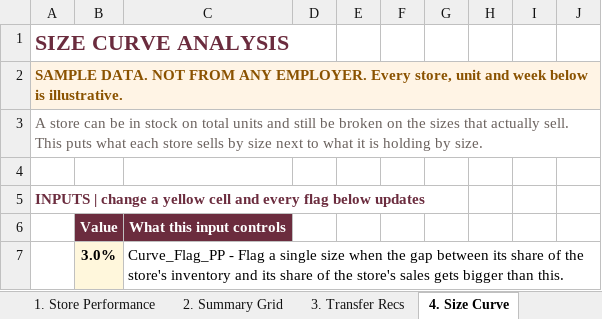
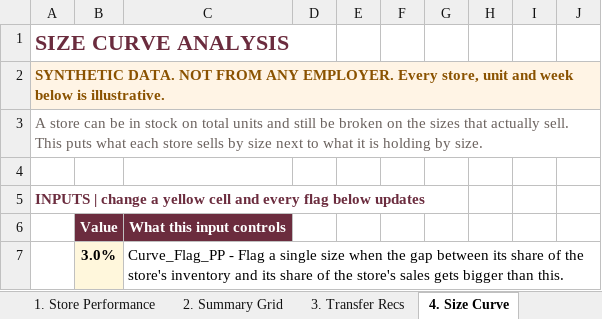
Before and after one commit to ProgrAngad/ishpreetmatta, an Excel workbook: files/Knix_Allocation_Tracker_Ishpreet_Matta.xlsx, sheet 4. Size Curve, drawn as a sheet; only a part is shown; values as stored, in another font and other column widths than the file's, no borders; conditional formats not drawn; the diff names each change by its address in the sheet, - before the commit and + after, or states it on an @@ line.

```diff
--- a/files/Knix_Allocation_Tracker_Ishpreet_Matta.xlsx (sheet 4. Size Curve)
+++ b/files/Knix_Allocation_Tracker_Ishpreet_Matta.xlsx (sheet 4. Size Curve)
-A2: SAMPLE DATA. NOT…
+A2: SYNTHETIC DATA. NOT…
```
Also changed, not shown: sheet 5. Formula Reference, sheet 2. Summary Grid, sheet 3. Transfer Recs, sheet 1. Store Performance, 5 other files.
